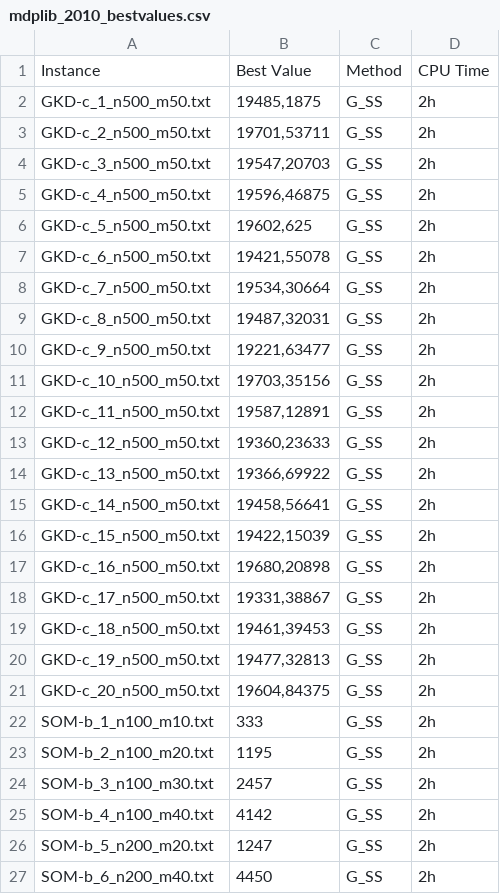
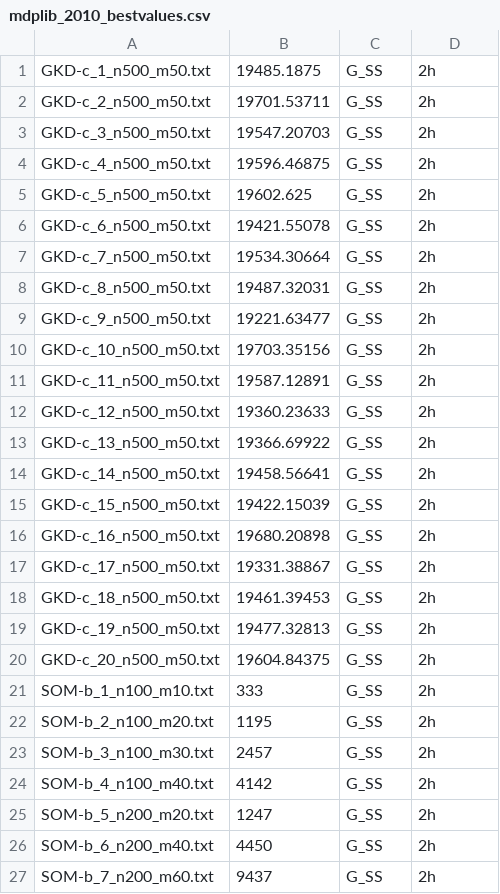
Before and after one commit to vensller/Maximum-Diversity-Problem, a CSV file: Resultados/mdplib_2010_bestvalues.csv, drawn as a sheet; only a part is shown; the shorter side is filled out with more unchanged rows; the diff covers the shown part only.

```diff
--- a/Resultados/mdplib_2010_bestvalues.csv
+++ b/Resultados/mdplib_2010_bestvalues.csv
@@ -1,22 +1,21 @@
-Instance;Best Value;Method;CPU Time
-GKD-c_1_n500_m50.txt;19485,1875;G_SS;2h
-GKD-c_2_n500_m50.txt;19701,53711;G_SS;2h
-GKD-c_3_n500_m50.txt;19547,20703;G_SS;2h
-GKD-c_4_n500_m50.txt;19596,46875;G_SS;2h
-GKD-c_5_n500_m50.txt;19602,625;G_SS;2h
-GKD-c_6_n500_m50.txt;19421,55078;G_SS;2h
-GKD-c_7_n500_m50.txt;19534,30664;G_SS;2h
-GKD-c_8_n500_m50.txt;19487,32031;G_SS;2h
-GKD-c_9_n500_m50.txt;19221,63477;G_SS;2h
-GKD-c_10_n500_m50.txt;19703,35156;G_SS;2h
-GKD-c_11_n500_m50.txt;19587,12891;G_SS;2h
-GKD-c_12_n500_m50.txt;19360,23633;G_SS;2h
-GKD-c_13_n500_m50.txt;19366,69922;G_SS;2h
-GKD-c_14_n500_m50.txt;19458,56641;G_SS;2h
-GKD-c_15_n500_m50.txt;19422,15039;G_SS;2h
-GKD-c_16_n500_m50.txt;19680,20898;G_SS;2h
-GKD-c_17_n500_m50.txt;19331,38867;G_SS;2h
-GKD-c_18_n500_m50.txt;19461,39453;G_SS;2h
-GKD-c_19_n500_m50.txt;19477,32813;G_SS;2h
-GKD-c_20_n500_m50.txt;19604,84375;G_SS;2h
+GKD-c_1_n500_m50.txt;19485.1875;G_SS;2h
+GKD-c_2_n500_m50.txt;19701.53711;G_SS;2h
+GKD-c_3_n500_m50.txt;19547.20703;G_SS;2h
+GKD-c_4_n500_m50.txt;19596.46875;G_SS;2h
+GKD-c_5_n500_m50.txt;19602.625;G_SS;2h
+GKD-c_6_n500_m50.txt;19421.55078;G_SS;2h
+GKD-c_7_n500_m50.txt;19534.30664;G_SS;2h
+GKD-c_8_n500_m50.txt;19487.32031;G_SS;2h
+GKD-c_9_n500_m50.txt;19221.63477;G_SS;2h
+GKD-c_10_n500_m50.txt;19703.35156;G_SS;2h
+GKD-c_11_n500_m50.txt;19587.12891;G_SS;2h
+GKD-c_12_n500_m50.txt;19360.23633;G_SS;2h
+GKD-c_13_n500_m50.txt;19366.69922;G_SS;2h
+GKD-c_14_n500_m50.txt;19458.56641;G_SS;2h
+GKD-c_15_n500_m50.txt;19422.15039;G_SS;2h
+GKD-c_16_n500_m50.txt;19680.20898;G_SS;2h
+GKD-c_17_n500_m50.txt;19331.38867;G_SS;2h
+GKD-c_18_n500_m50.txt;19461.39453;G_SS;2h
+GKD-c_19_n500_m50.txt;19477.32813;G_SS;2h
+GKD-c_20_n500_m50.txt;19604.84375;G_SS;2h
 SOM-b_1_n100_m10.txt;333;G_SS;2h
```
Also changed, not shown: 60 edited cells elsewhere in this file, Resultados/GKD-a/resultados.csv, Resultados/MDG-b/resultados.csv, 12 other files.
